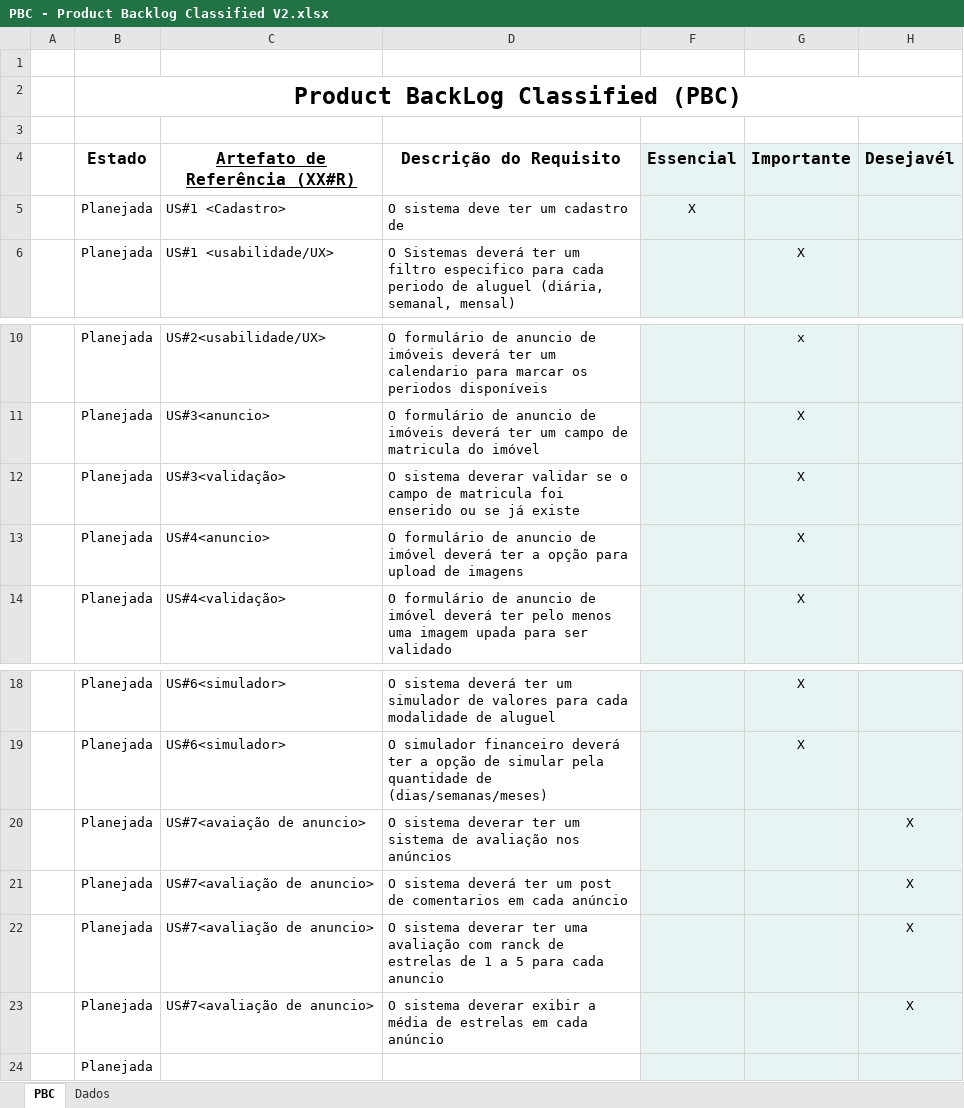
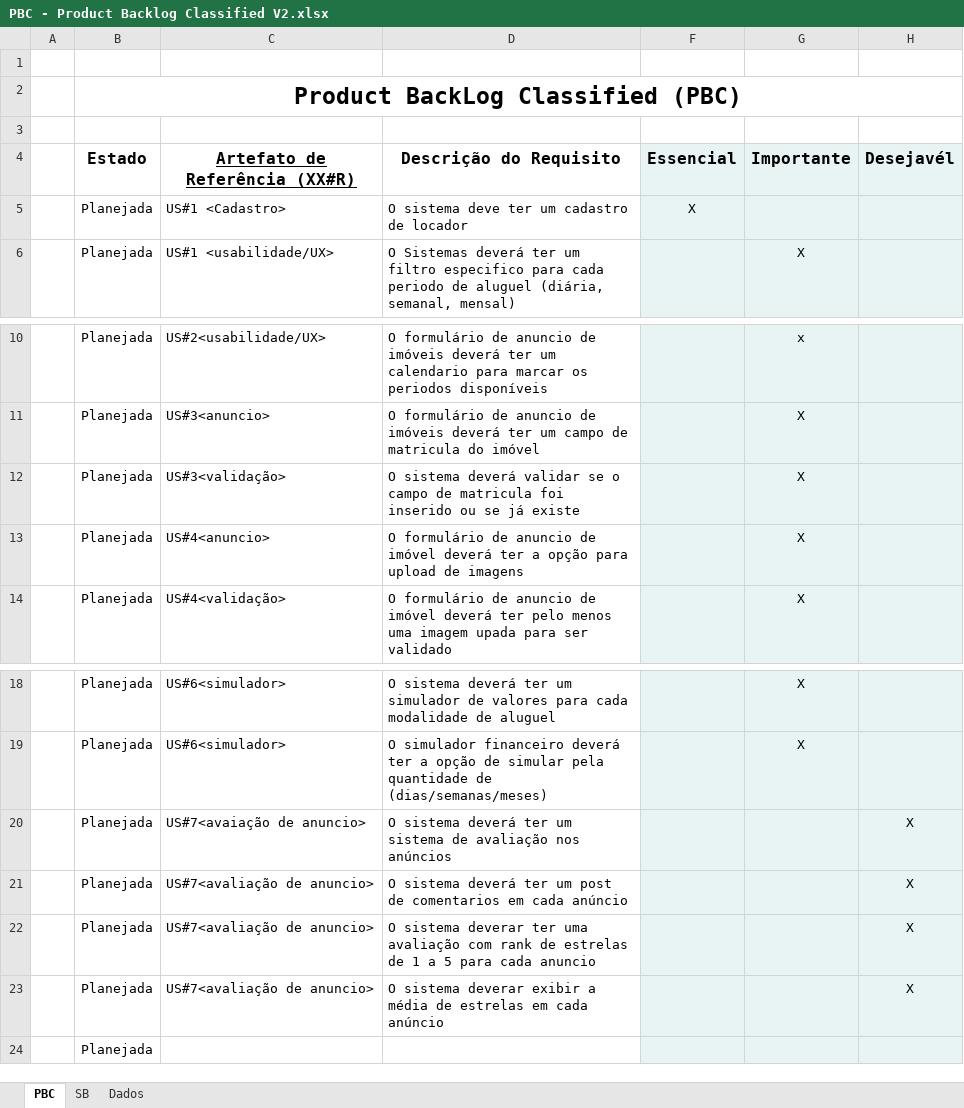
Before and after one commit to Dream-House-Grupo-9/Documentos, an Excel workbook: SPRINT2/PBC - Product Backlog Classified V2.xlsx, sheet PBC, drawn as a sheet; only a part is shown, gaps mark what is left out; values as stored, in another font and other column widths than the file's, no borders; charts and pictures and conditional formats not drawn; the diff names each change by its address in the sheet, - before the commit and + after, or states it on an @@ line.

Commit message:
ajustando product backlog

```diff
--- a/SPRINT2/PBC - Product Backlog Classified V2.xlsx (sheet PBC)
+++ b/SPRINT2/PBC - Product Backlog Classified V2.xlsx (sheet PBC)
+sheet tab: SB
-D5 (Descrição do Requisito): O sistema deve ter um cadastro de
+D5 (Descrição do Requisito): O sistema deve ter um cadastro de locador
-D12 (Descrição do Requisito): O sistema deverar validar se o campo de matricula foi enserido ou se…
+D12 (Descrição do Requisito): O sistema deverá validar se o campo de matricula foi inserido ou se…
-D20 (Descrição do Requisito): O sistema deverar ter um…
+D20 (Descrição do Requisito): O sistema deverá ter um…
-D22 (Descrição do Requisito): …avaliação com ranck de estrelas…
+D22 (Descrição do Requisito): …avaliação com rank de estrelas…
```
Also changed, not shown: charts or pictures.
